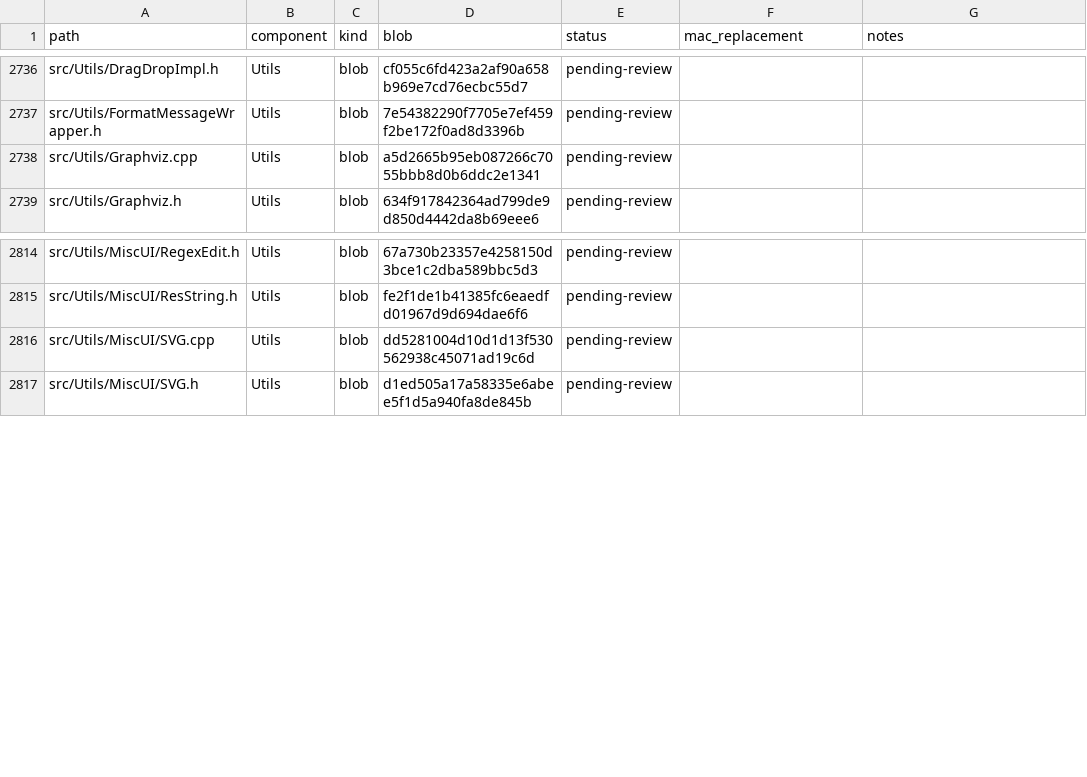
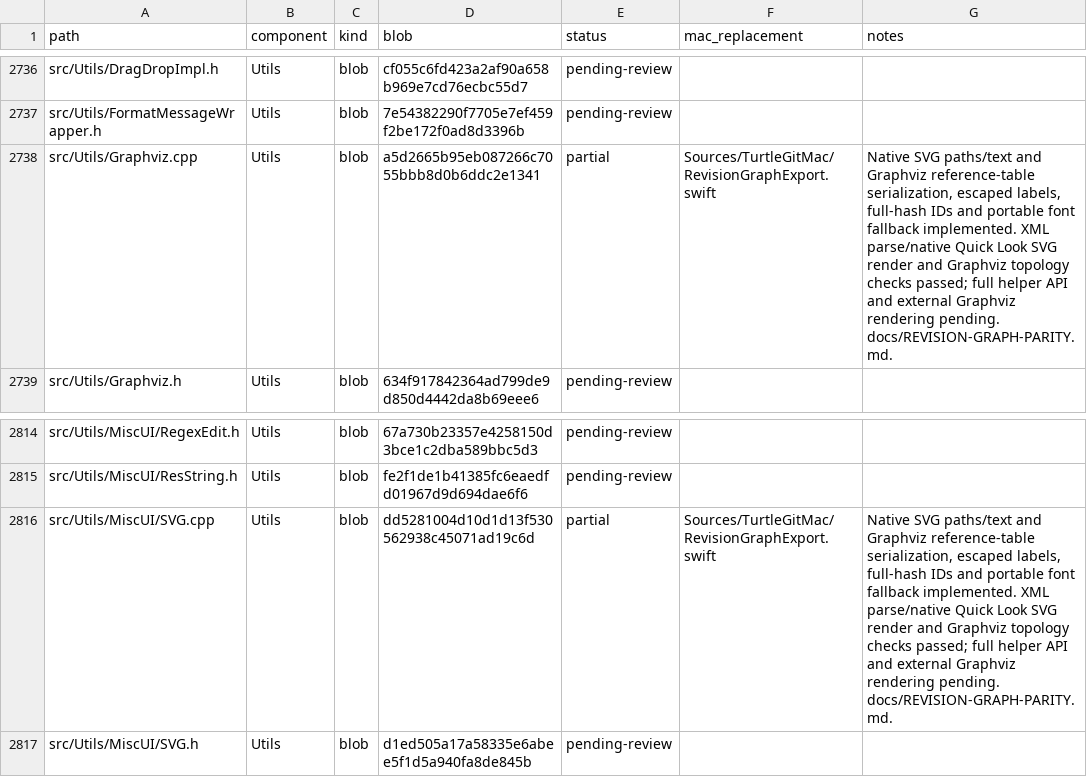
Before and after one commit to jfk-solutions/turtle-git-mac, a CSV file: docs/upstream-files.csv, drawn as a sheet; only a part is shown, gaps mark what is left out.

Commit message:
Port Revision Graph vector and raster export formats with native encoding checks

```diff
--- a/docs/upstream-files.csv
+++ b/docs/upstream-files.csv
@@ -2737,3 +2737,3 @@ src/Utils/DragDropImpl.h,Utils,blob,cf055c6fd423a2af90a658b969e7cd76ecbc55d7,pen
 src/Utils/FormatMessageWrapper.h,Utils,blob,7e54382290f7705e7ef459f2be172f0ad8d3396b,pending-review,,
-src/Utils/Graphviz.cpp,Utils,blob,a5d2665b95eb087266c7055bbb8d0b6ddc2e1341,pending-review,,
+src/Utils/Graphviz.cpp,Utils,blob,a5d2665b95eb087266c7055bbb8d0b6ddc2e1341,partial,Sources/TurtleGitMac/RevisionGraphExport.swift,"Native SVG paths/text and Graphviz reference-table serialization, escaped labels, full-hash IDs and portable font fallback implemented. XML parse/native Quick Look SVG render and Graphviz topology checks passed; full helper API and external Graphviz rendering pending. docs/REVISION-GRAPH-PARITY.md."
 src/Utils/Graphviz.h,Utils,blob,634f917842364ad799de9d850d4442da8b69eee6,pending-review,,
@@ -2815,3 +2815,3 @@ src/Utils/MiscUI/RegexEdit.h,Utils,blob,67a730b23357e4258150d3bce1c2dba589bbc5d3
 src/Utils/MiscUI/ResString.h,Utils,blob,fe2f1de1b41385fc6eaedfd01967d9d694dae6f6,pending-review,,
-src/Utils/MiscUI/SVG.cpp,Utils,blob,dd5281004d10d1d13f530562938c45071ad19c6d,pending-review,,
+src/Utils/MiscUI/SVG.cpp,Utils,blob,dd5281004d10d1d13f530562938c45071ad19c6d,partial,Sources/TurtleGitMac/RevisionGraphExport.swift,"Native SVG paths/text and Graphviz reference-table serialization, escaped labels, full-hash IDs and portable font fallback implemented. XML parse/native Quick Look SVG render and Graphviz topology checks passed; full helper API and external Graphviz rendering pending. docs/REVISION-GRAPH-PARITY.md."
 src/Utils/MiscUI/SVG.h,Utils,blob,d1ed505a17a58335e6abee5f1d5a940fa8de845b,pending-review,,
```
Also changed, not shown: 13 other files.
